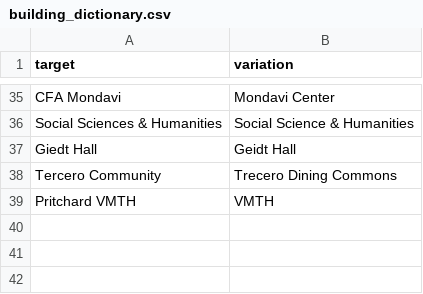
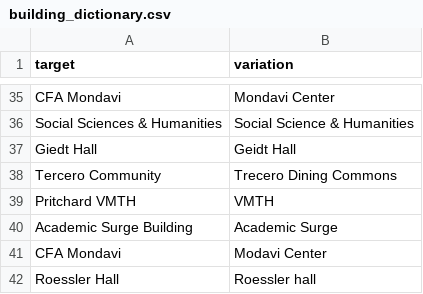
Before and after one commit to datalab-dev/covid_worksite_exposure, a CSV file: data/building_dictionary.csv, drawn as a sheet; only a part is shown, gaps mark what is left out.

```diff
--- a/data/building_dictionary.csv
+++ b/data/building_dictionary.csv
@@ -39 +39,4 @@ Tercero Community,Trecero Dining Commons
 Pritchard VMTH,VMTH
+Academic Surge Building,Academic Surge
+CFA Mondavi,Modavi Center
+Roessler Hall,Roessler hall
```
Also changed, not shown: data/exposures.csv, data/unmatched_buildings.csv, 2 other files.
